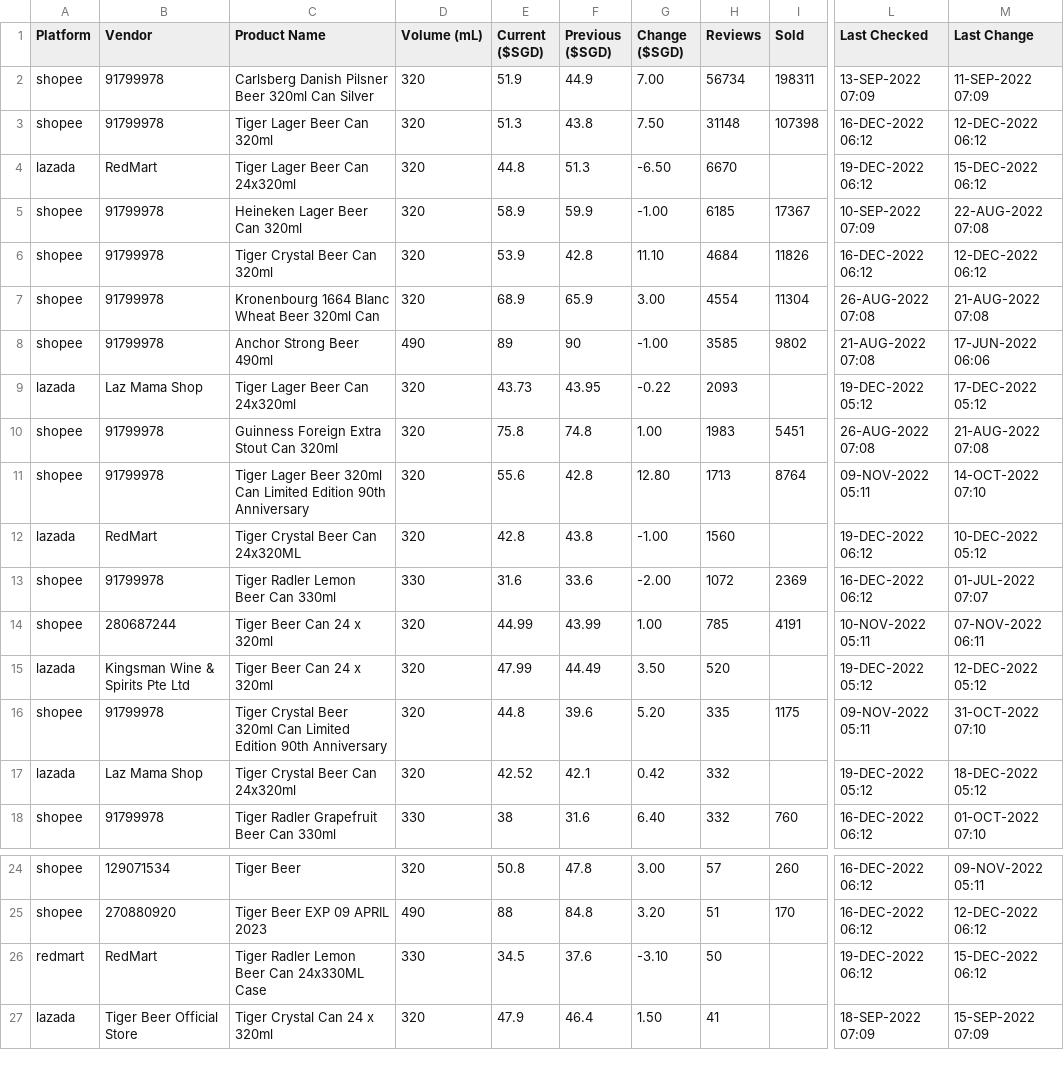
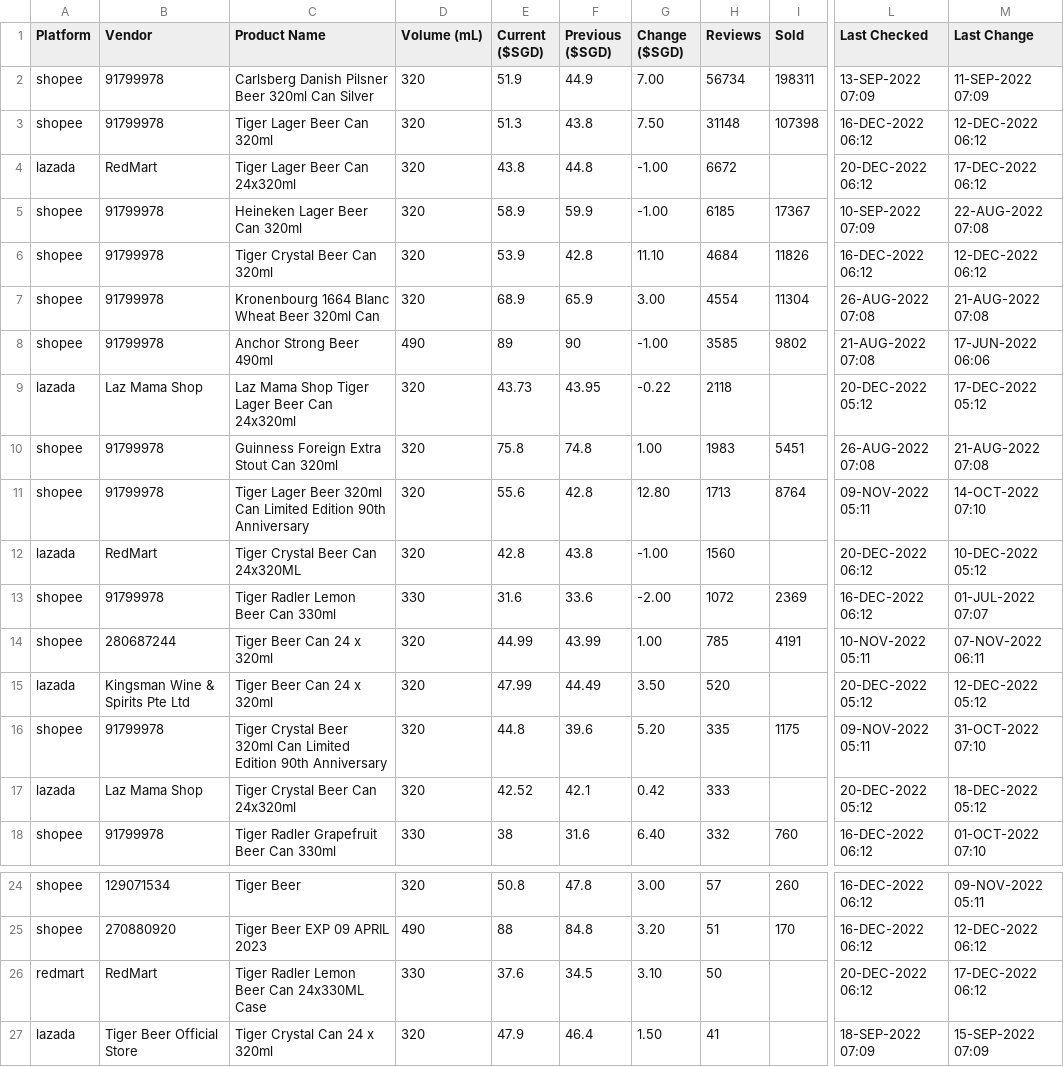
Before and after one commit to ngshiheng/fareview, a CSV file: data/tiger.csv, drawn as a sheet; only a part is shown, gaps mark what is left out; the diff names each change by its address in the sheet, - before the commit and + after, or states it on an @@ line.

```diff
--- a/data/tiger.csv
+++ b/data/tiger.csv
-E4 (Current ($SGD)): 44.8
+E4 (Current ($SGD)): 43.8
-F4 (Previous ($SGD)): 51.3
+F4 (Previous ($SGD)): 44.8
-G4 (Change ($SGD)): -6.50
+G4 (Change ($SGD)): -1.00
-H4 (Reviews): 6670
+H4 (Reviews): 6672
-L4 (Last Checked): 19-DEC-2022 06:12
+L4 (Last Checked): 20-DEC-2022 06:12
-M4 (Last Change): 15-DEC-2022 06:12
+M4 (Last Change): 17-DEC-2022 06:12
-C9 (Product Name): Tiger Lager Beer Can 24x320ml
+C9 (Product Name): Laz Mama Shop Tiger Lager Beer Can 24x320ml
-H9 (Reviews): 2093
+H9 (Reviews): 2118
-L9 (Last Checked): 19-DEC-2022 05:12
+L9 (Last Checked): 20-DEC-2022 05:12
-L12 (Last Checked): 19-DEC-2022 06:12
+L12 (Last Checked): 20-DEC-2022 06:12
-L15 (Last Checked): 19-DEC-2022 05:12
+L15 (Last Checked): 20-DEC-2022 05:12
-H17 (Reviews): 332
+H17 (Reviews): 333
-L17 (Last Checked): 19-DEC-2022 05:12
+L17 (Last Checked): 20-DEC-2022 05:12
-E26 (Current ($SGD)): 34.5
+E26 (Current ($SGD)): 37.6
-F26 (Previous ($SGD)): 37.6
+F26 (Previous ($SGD)): 34.5
-G26 (Change ($SGD)): -3.10
+G26 (Change ($SGD)): 3.10
-L26 (Last Checked): 19-DEC-2022 06:12
+L26 (Last Checked): 20-DEC-2022 06:12
-M26 (Last Change): 15-DEC-2022 06:12
+M26 (Last Change): 17-DEC-2022 06:12
```
Also changed, not shown: data/asahi.csv, data/carlsberg.csv, 2 other files.
